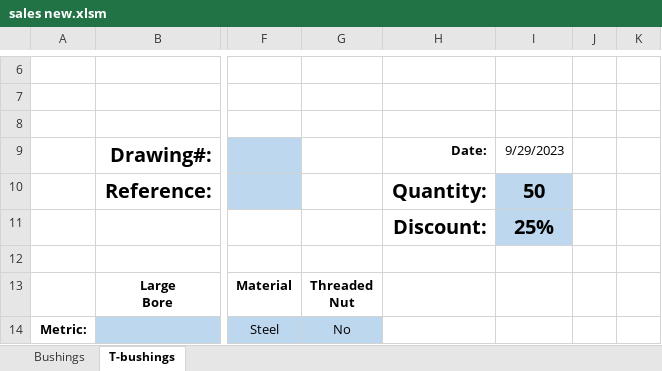
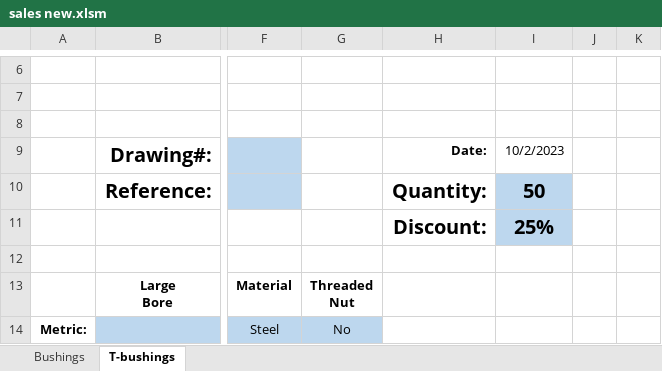
Before and after one commit to JohnCampbellroyceayr/sales-nw, an Excel workbook: sales new.xlsm, sheet T-bushings, drawn as a sheet; only a part is shown, gaps mark what is left out; values as stored, in another font and other column widths than the file's, no borders; charts and pictures not drawn; the diff names each change by its address in the sheet, - before the commit and + after, or states it on an @@ line.

```diff
--- a/sales new.xlsm (sheet T-bushings)
+++ b/sales new.xlsm (sheet T-bushings)
-I9: 9/29/2023
+I9: 10/2/2023
```
Also changed, not shown: sheet Bushings, 4 other files.
